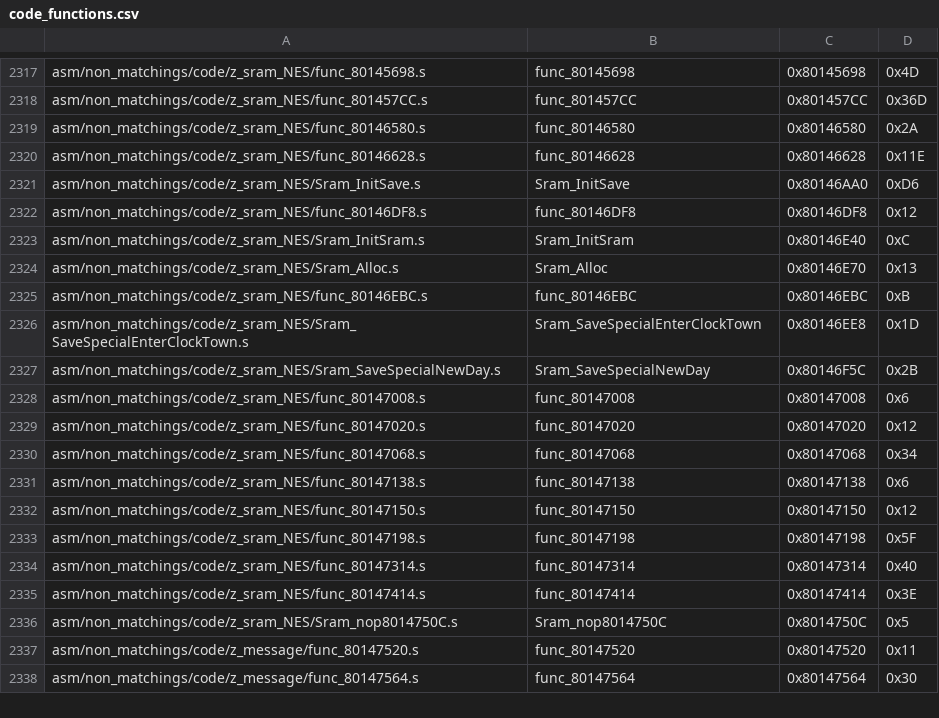
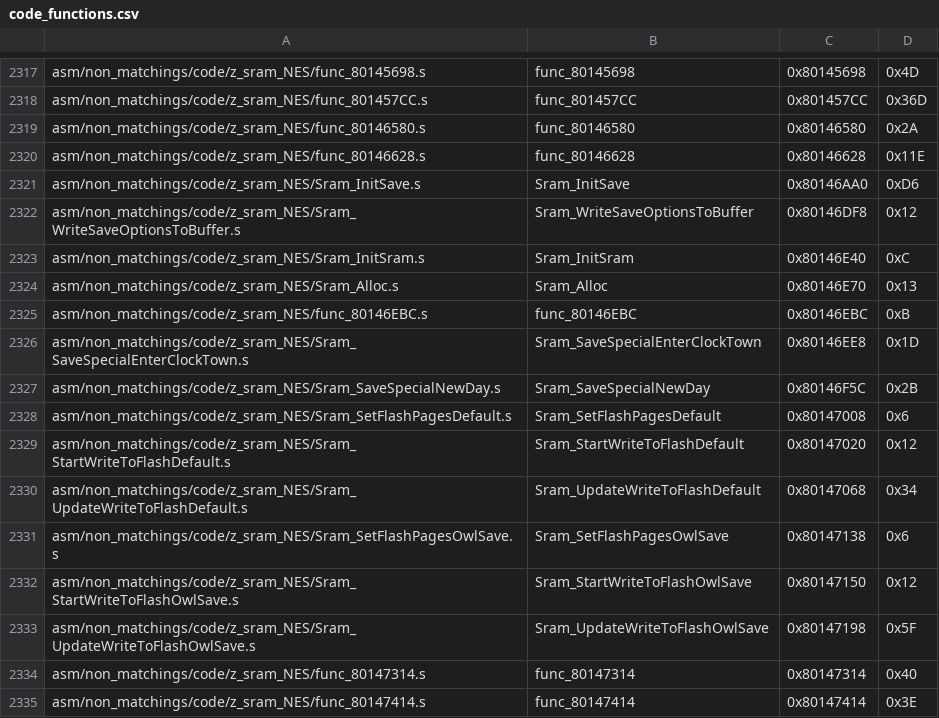
Before and after one commit to zeldaret/mm, a CSV file: tools/sizes/code_functions.csv, drawn as a sheet; only a part is shown, gaps mark what is left out; the shorter side is filled out with more unchanged rows.

```diff
--- a/tools/sizes/code_functions.csv
+++ b/tools/sizes/code_functions.csv
@@ -2321,3 +2321,3 @@ asm/non_matchings/code/z_sram_NES/func_80146628.s,func_80146628,0x80146628,0x11E
 asm/non_matchings/code/z_sram_NES/Sram_InitSave.s,Sram_InitSave,0x80146AA0,0xD6
-asm/non_matchings/code/z_sram_NES/func_80146DF8.s,func_80146DF8,0x80146DF8,0x12
+asm/non_matchings/code/z_sram_NES/Sram_WriteSaveOptionsToBuffer.s,Sram_WriteSaveOptionsToBuffer,0x80146DF8,0x12
 asm/non_matchings/code/z_sram_NES/Sram_InitSram.s,Sram_InitSram,0x80146E40,0xC
@@ -2327,8 +2327,8 @@ asm/non_matchings/code/z_sram_NES/Sram_SaveSpecialEnterClockTown.s,Sram_SaveSpec
 asm/non_matchings/code/z_sram_NES/Sram_SaveSpecialNewDay.s,Sram_SaveSpecialNewDay,0x80146F5C,0x2B
-asm/non_matchings/code/z_sram_NES/func_80147008.s,func_80147008,0x80147008,0x6
-asm/non_matchings/code/z_sram_NES/func_80147020.s,func_80147020,0x80147020,0x12
-asm/non_matchings/code/z_sram_NES/func_80147068.s,func_80147068,0x80147068,0x34
-asm/non_matchings/code/z_sram_NES/func_80147138.s,func_80147138,0x80147138,0x6
-asm/non_matchings/code/z_sram_NES/func_80147150.s,func_80147150,0x80147150,0x12
-asm/non_matchings/code/z_sram_NES/func_80147198.s,func_80147198,0x80147198,0x5F
+asm/non_matchings/code/z_sram_NES/Sram_SetFlashPagesDefault.s,Sram_SetFlashPagesDefault,0x80147008,0x6
+asm/non_matchings/code/z_sram_NES/Sram_StartWriteToFlashDefault.s,Sram_StartWriteToFlashDefault,0x80147020,0x12
+asm/non_matchings/code/z_sram_NES/Sram_UpdateWriteToFlashDefault.s,Sram_UpdateWriteToFlashDefault,0x80147068,0x34
+asm/non_matchings/code/z_sram_NES/Sram_SetFlashPagesOwlSave.s,Sram_SetFlashPagesOwlSave,0x80147138,0x6
+asm/non_matchings/code/z_sram_NES/Sram_StartWriteToFlashOwlSave.s,Sram_StartWriteToFlashOwlSave,0x80147150,0x12
+asm/non_matchings/code/z_sram_NES/Sram_UpdateWriteToFlashOwlSave.s,Sram_UpdateWriteToFlashOwlSave,0x80147198,0x5F
 asm/non_matchings/code/z_sram_NES/func_80147314.s,func_80147314,0x80147314,0x40
```
Also changed, not shown: 11 other files.
